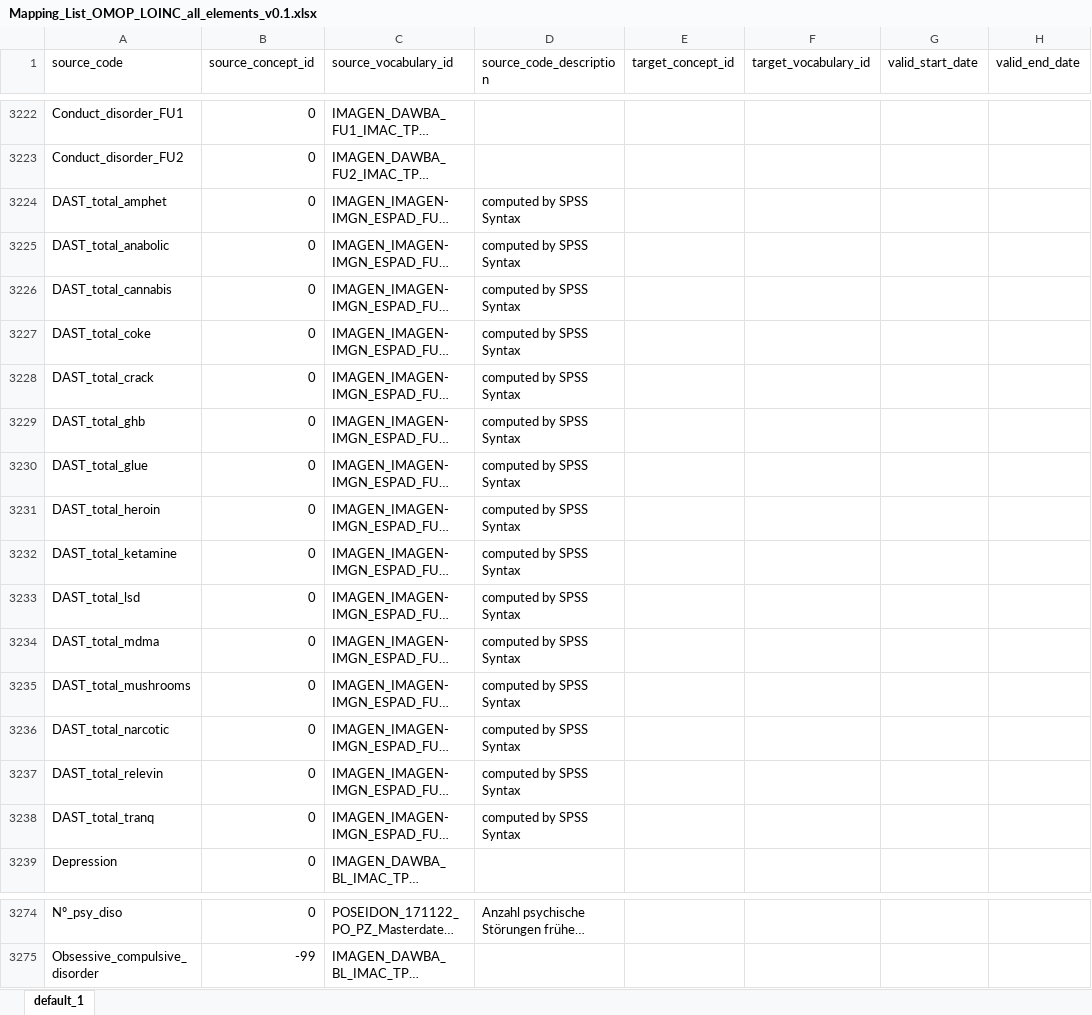
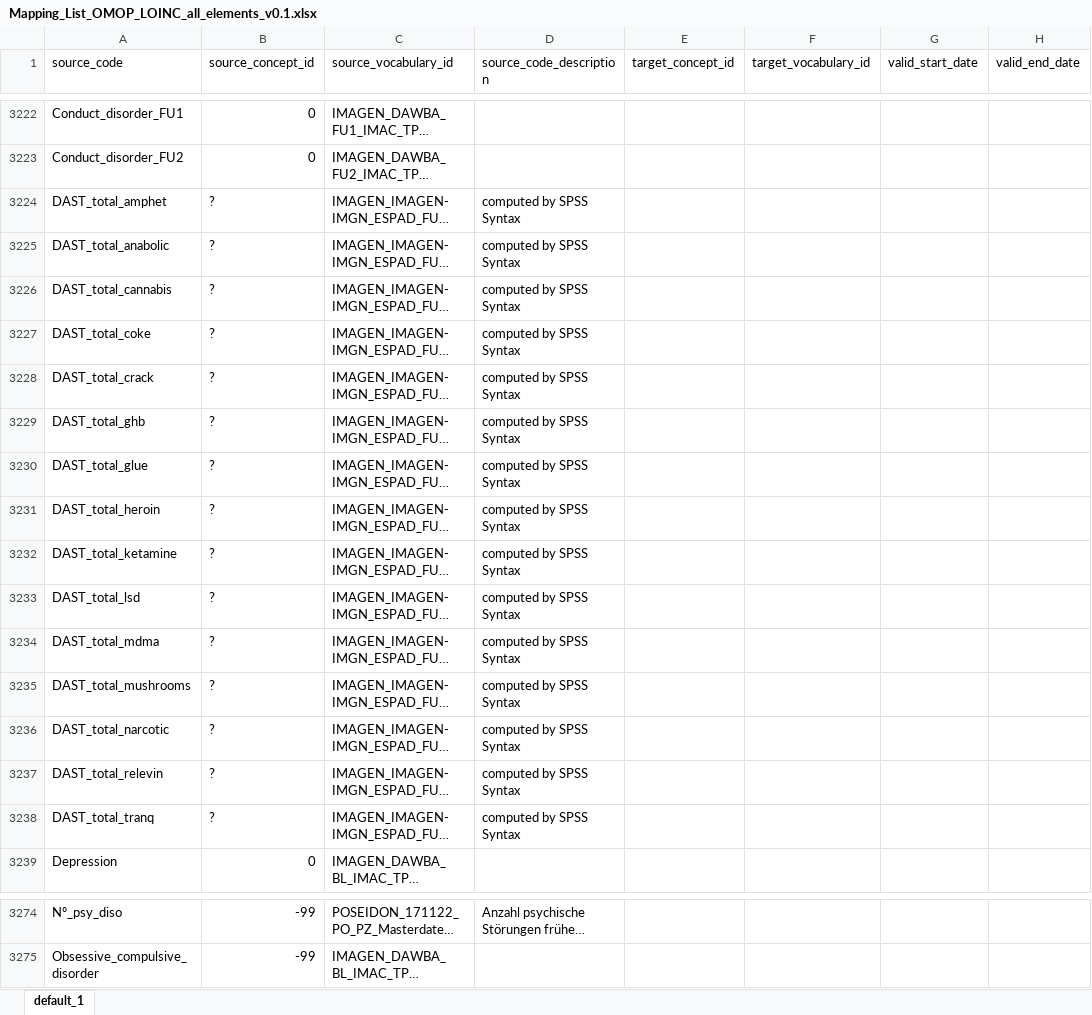
Before and after one commit to karlgottfried/Instrument_Mapping_LOINC, an Excel workbook: Mapping_List_OMOP_LOINC_all_elements_v0.1.xlsx, sheet default_1, drawn as a sheet; only a part is shown, gaps mark what is left out; long unchanged cells end in …; values as stored, in another font and other column widths than the file's, no borders; the diff covers the shown part only; the diff names each change by its address in the sheet, - before the commit and + after, or states it on an @@ line.

```diff
--- a/Mapping_List_OMOP_LOINC_all_elements_v0.1.xlsx (sheet default_1)
+++ b/Mapping_List_OMOP_LOINC_all_elements_v0.1.xlsx (sheet default_1)
-B3224:B3238 (source_concept_id): 0
+B3224:B3238 (source_concept_id): ?
-B3274 (source_concept_id): 0
+B3274 (source_concept_id): -99
```
Also changed, not shown: 11 edited cells and cell formats elsewhere in this sheet.
